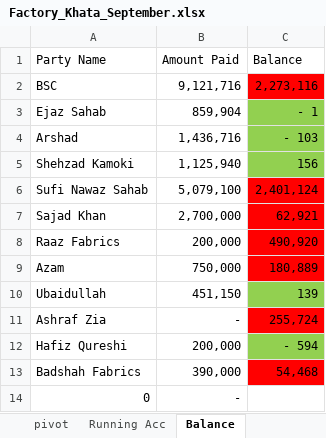
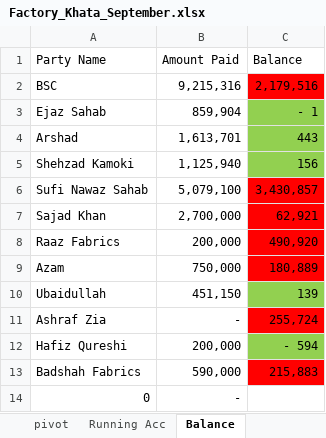
Before and after one commit to omerrazzaq4/AlHamd_Sept, an Excel workbook: Factory_Khata_September.xlsx, sheet Balance, drawn as a sheet; values as stored, in another font and other column widths than the file's, no borders; table styles not drawn; the diff names each change by its address in the sheet, - before the commit and + after, or states it on an @@ line.

```diff
--- a/Factory_Khata_September.xlsx (sheet Balance)
+++ b/Factory_Khata_September.xlsx (sheet Balance)
-B2 (Amount Paid): 9,121,716
+B2 (Amount Paid): 9,215,316
-C2 (Balance): 2,273,116
+C2 (Balance): 2,179,516
-B4 (Amount Paid): 1,436,716
+B4 (Amount Paid): 1,613,701
-C4 (Balance): - 103
+C4 (Balance): 443
-C6 (Balance): 2,401,124
+C6 (Balance): 3,430,857
-B13 (Amount Paid): 390,000
+B13 (Amount Paid): 590,000
-C13 (Balance): 54,468
+C13 (Balance): 215,883
```
Also changed, not shown: sheet ledger, sheet Cashbook, sheet pivot, sheet Billing, sheet Finish, sheet Wood, 5 more sheets, formulas that keep their value, charts or pictures.
